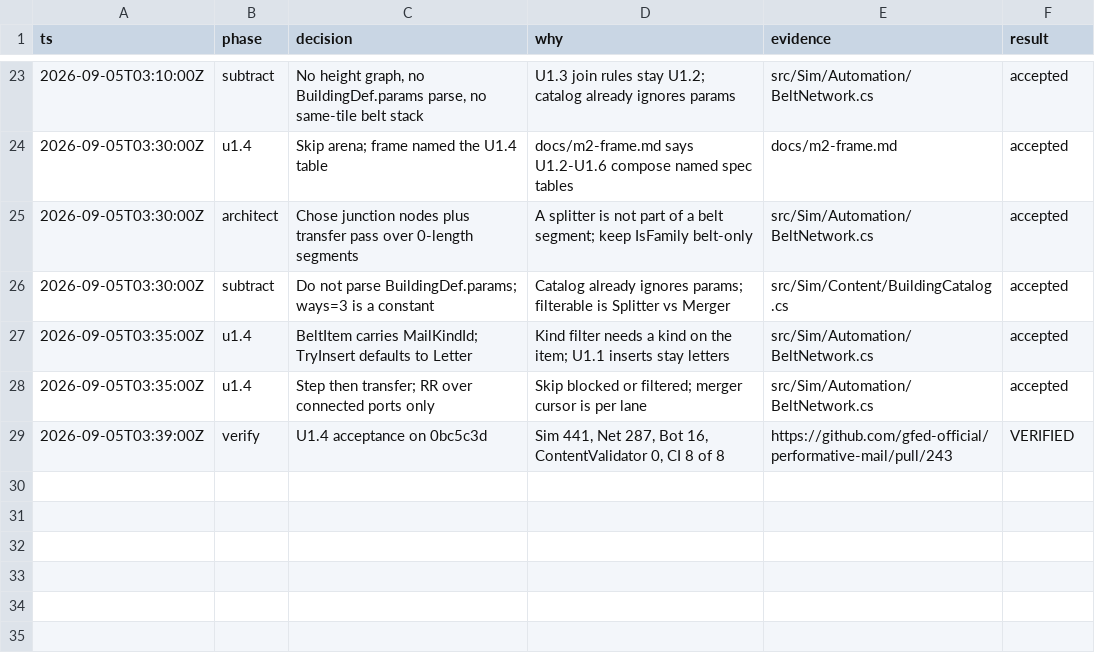
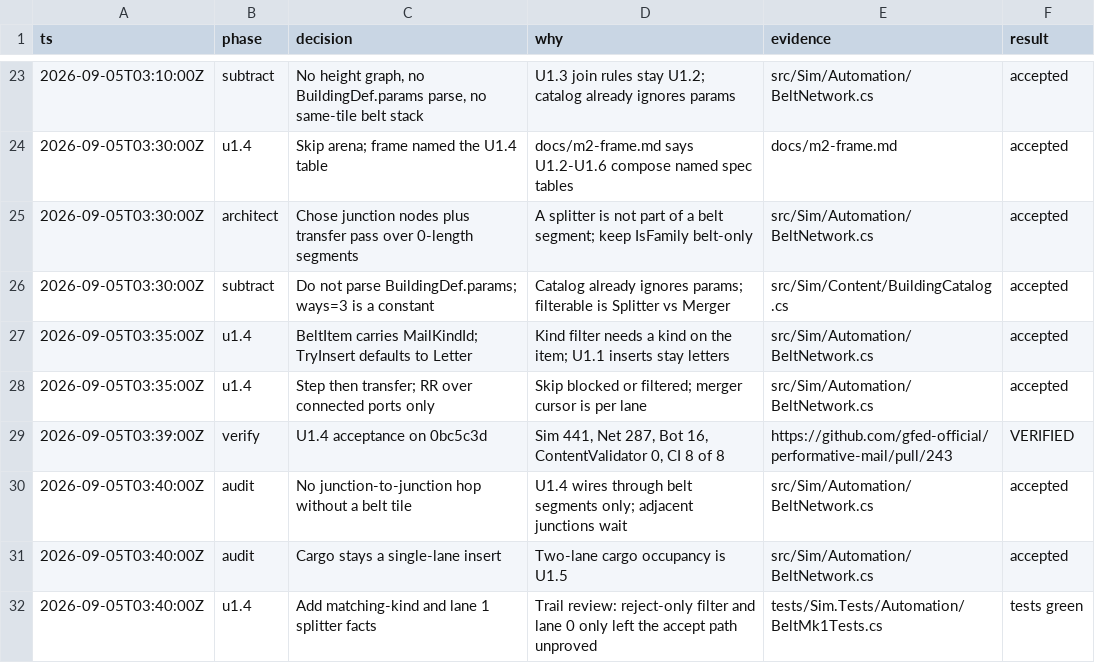
Before and after one commit to gfed-official/performative-mail, a TSV file: docs/m2-decisions.tsv, drawn as a sheet; only a part is shown, gaps mark what is left out.

```diff
--- a/docs/m2-decisions.tsv
+++ b/docs/m2-decisions.tsv
@@ -29 +29,4 @@ ts	phase	decision	why	evidence	result
 2026-09-05T03:39:00Z	verify	U1.4 acceptance on 0bc5c3d	Sim 441, Net 287, Bot 16, ContentValidator 0, CI 8 of 8	https://github.com/gfed-official/performative-mail/pull/243	VERIFIED
+2026-09-05T03:40:00Z	audit	No junction-to-junction hop without a belt tile	U1.4 wires through belt segments only; adjacent junctions wait	src/Sim/Automation/BeltNetwork.cs	accepted
+2026-09-05T03:40:00Z	audit	Cargo stays a single-lane insert	Two-lane cargo occupancy is U1.5	src/Sim/Automation/BeltNetwork.cs	accepted
+2026-09-05T03:40:00Z	u1.4	Add matching-kind and lane 1 splitter facts	Trail review: reject-only filter and lane 0 only left the accept path unproved	tests/Sim.Tests/Automation/BeltMk1Tests.cs	tests green
```
Also changed, not shown: 1 other file.
